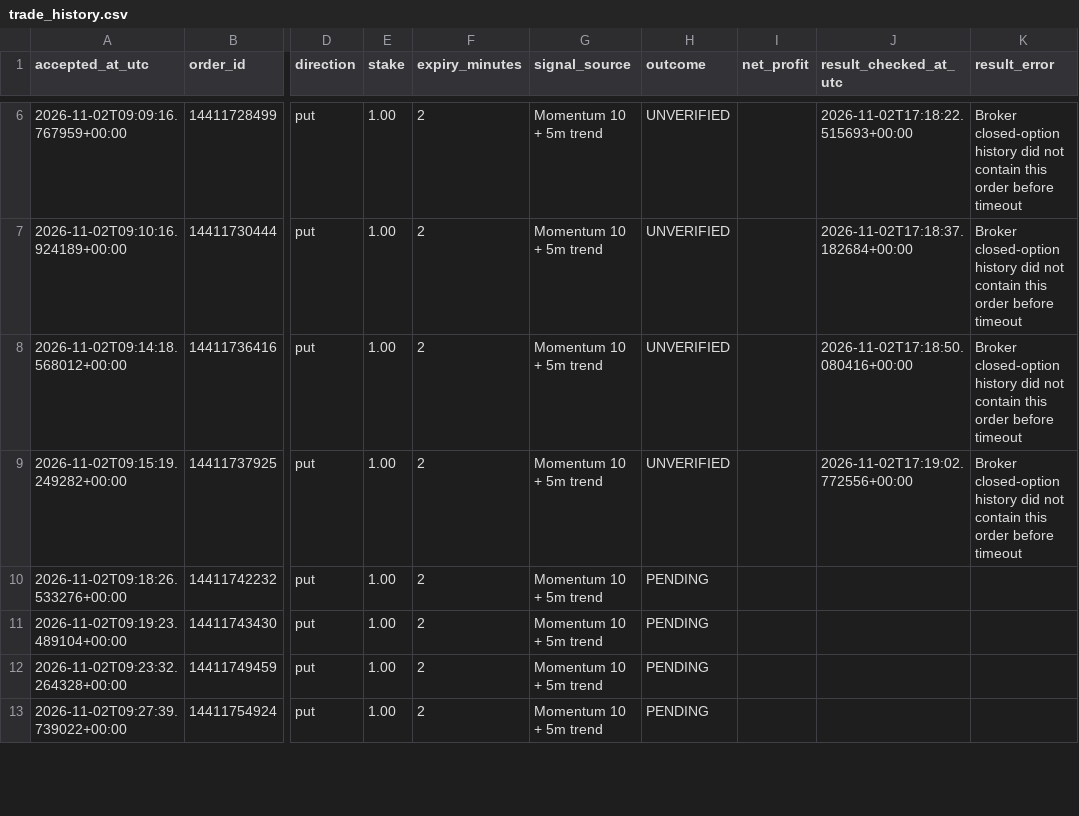
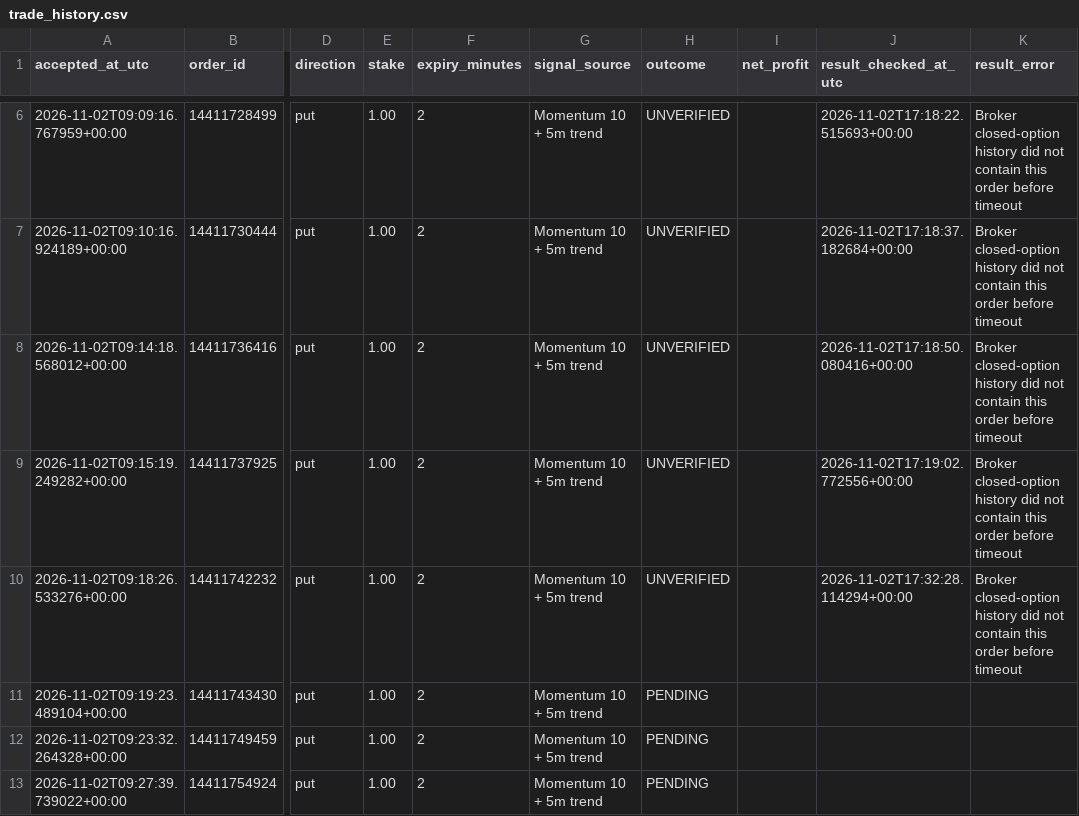
Before and after one commit to domixayo-gif/precision-signal-scanner, a CSV file: trade_history.csv, drawn as a sheet; only a part is shown, gaps mark what is left out; the diff names each change by its address in the sheet, - before the commit and + after, or states it on an @@ line.

```diff
--- a/trade_history.csv
+++ b/trade_history.csv
-H10 (outcome): PENDING
+H10 (outcome): UNVERIFIED
-J10 (result_checked_at_utc): (empty)
+J10 (result_checked_at_utc): 2026-11-02T17:32:28.114294+00:00
-K10 (result_error): (empty)
+K10 (result_error): Broker closed-option history did not contain this order before timeout
```
